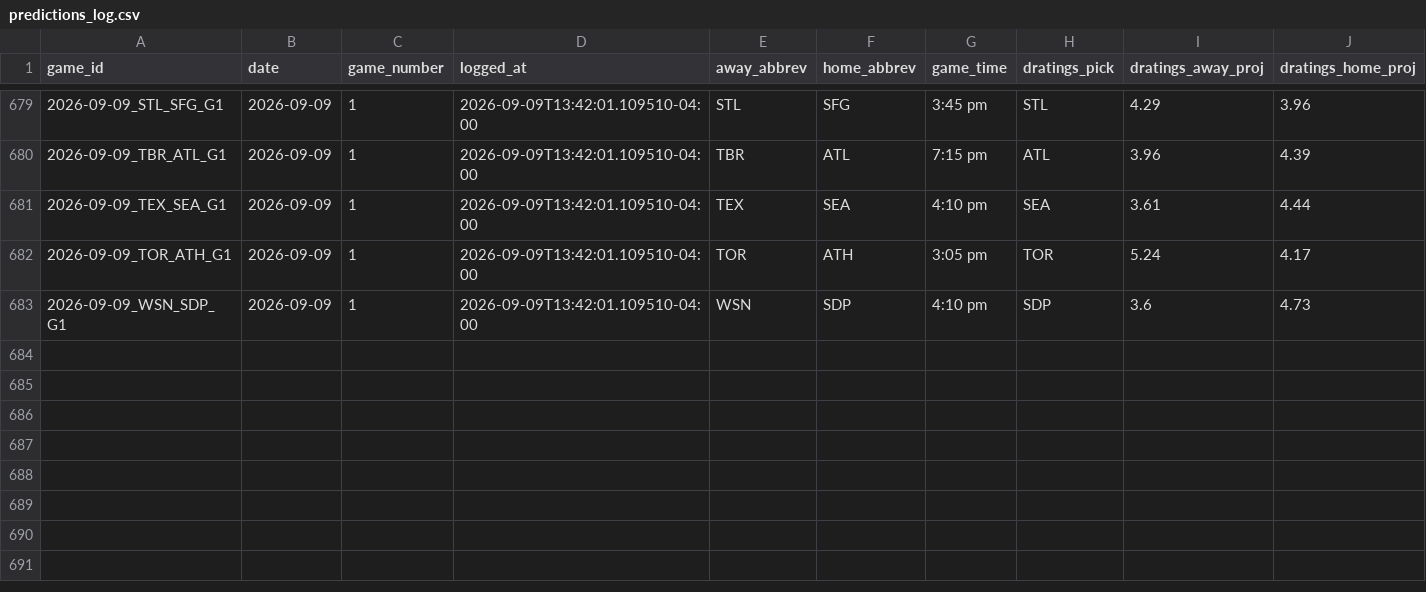
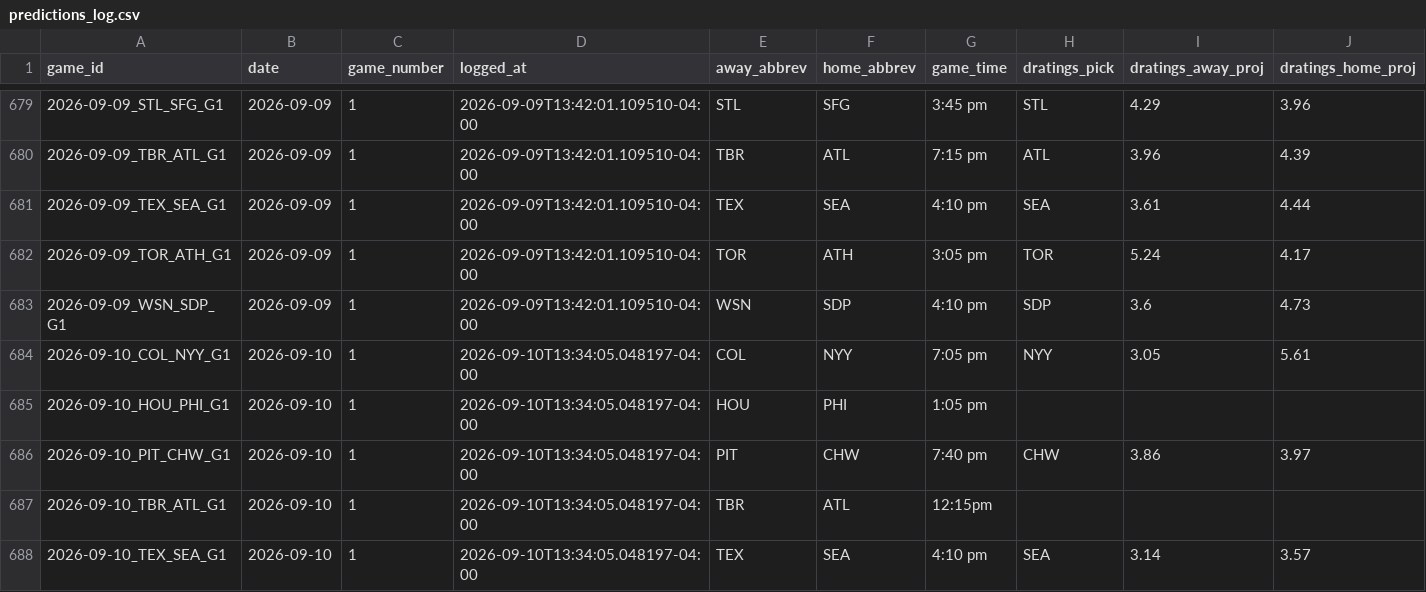
Before and after one commit to hobbescodez/sports, a CSV file: sports/mlb/data/predictions_log.csv, drawn as a sheet; only a part is shown, gaps mark what is left out; rows hold the shown columns only; the diff names each change by its address in the sheet, - before the commit and + after, or states it on an @@ line.

```diff
--- a/sports/mlb/data/predictions_log.csv
+++ b/sports/mlb/data/predictions_log.csv
+row 684: 2026-09-10_COL_NYY_G1 | 2026-09-10 | 1 | 2026-09-10T13:34:05.048197-04:00 | COL | NYY | 7:05 pm | NYY | 3.05 | 5.61
+row 685: 2026-09-10_HOU_PHI_G1 | 2026-09-10 | 1 | 2026-09-10T13:34:05.048197-04:00 | HOU | PHI | 1:05 pm
+row 686: 2026-09-10_PIT_CHW_G1 | 2026-09-10 | 1 | 2026-09-10T13:34:05.048197-04:00 | PIT | CHW | 7:40 pm | CHW | 3.86 | 3.97
+row 687: 2026-09-10_TBR_ATL_G1 | 2026-09-10 | 1 | 2026-09-10T13:34:05.048197-04:00 | TBR | ATL | 12:15pm
+row 688: 2026-09-10_TEX_SEA_G1 | 2026-09-10 | 1 | 2026-09-10T13:34:05.048197-04:00 | TEX | SEA | 4:10 pm | SEA | 3.14 | 3.57
```
Also changed, not shown: sports/mlb/data/results_log.csv, 2 other files.
